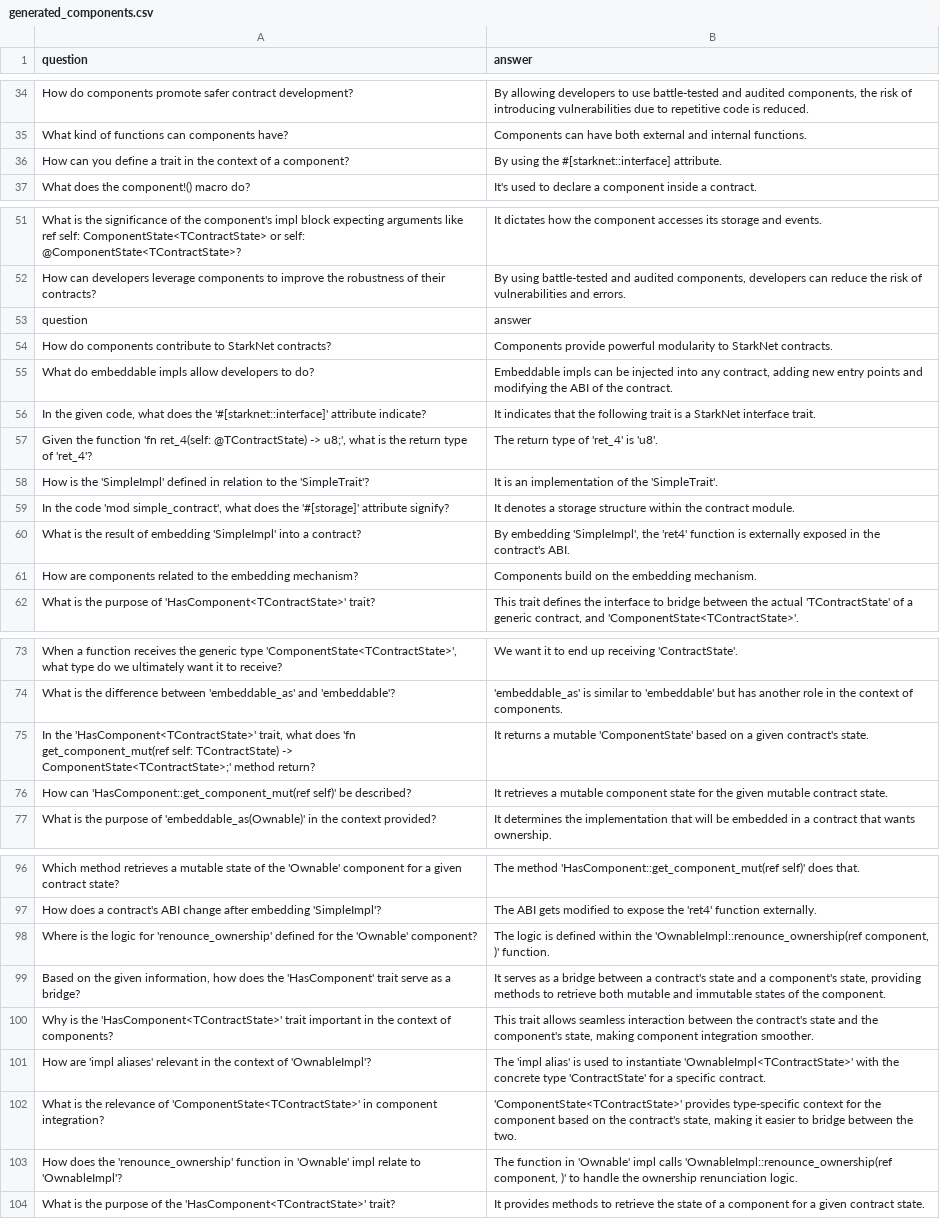
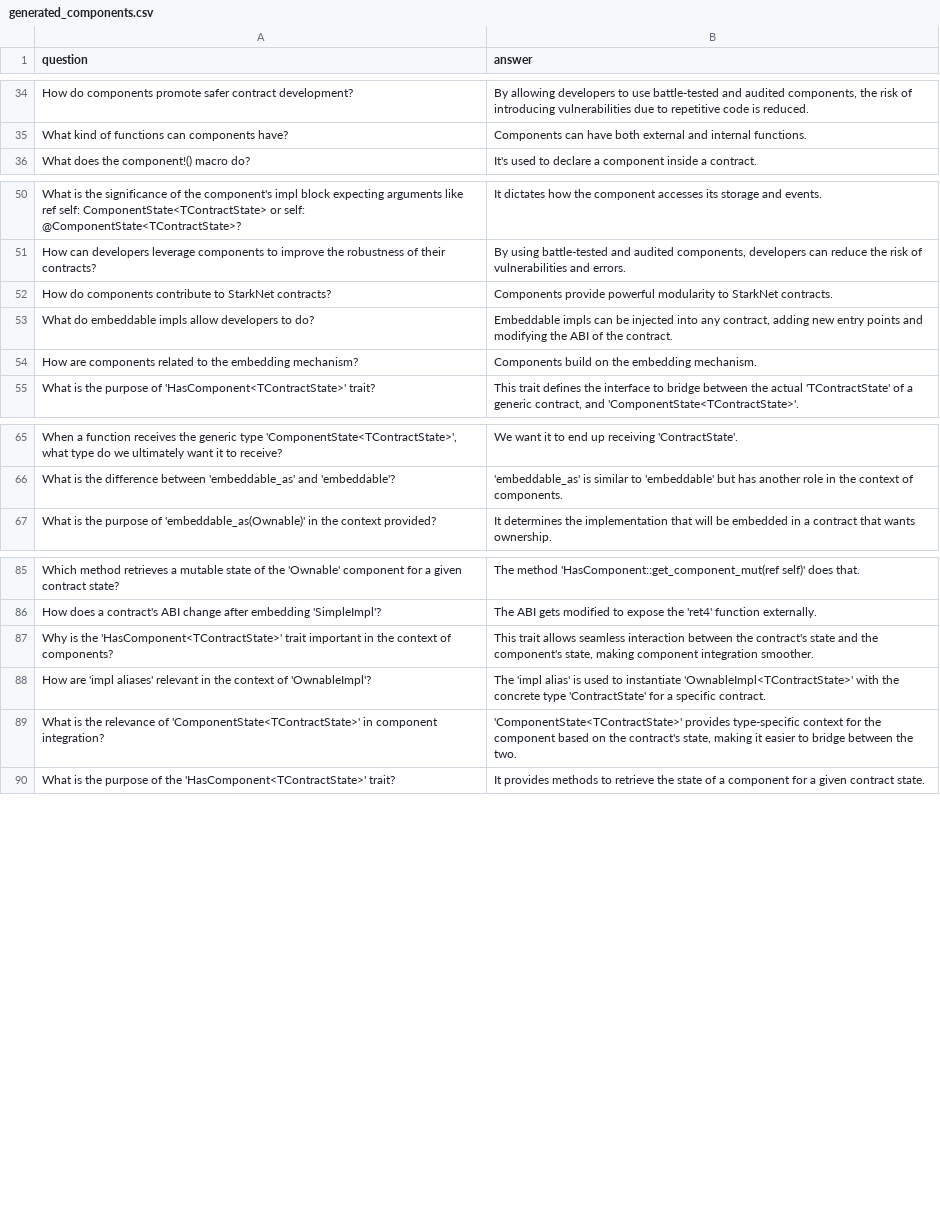
Before and after one commit to StarkWizard/cairo-llm, a CSV file: corpus_src/train/generated_components.csv, drawn as a sheet; only a part is shown, gaps mark what is left out; the diff covers the shown part only; the diff names each change by its address in the sheet, - before the commit and + after, or states it on an @@ line.

```diff
--- a/corpus_src/train/generated_components.csv
+++ b/corpus_src/train/generated_components.csv
-row 36: How can you define a trait in the context of a component? | By using the #[starknet::interface] attribute.
-row 53: question | answer
-row 56: In the given code, what does the '#[starknet::interface]' attribute indicate? | It indicates that the following trait is a StarkNet interface trait.
-row 57: Given the function 'fn ret_4(self: @TContractState) -> u8;', what is the return type of 'ret_4'? | The return type of 'ret_4' is 'u8'.
-row 58: How is the 'SimpleImpl' defined in relation to the 'SimpleTrait'? | It is an implementation of the 'SimpleTrait'.
-row 59: In the code 'mod simple_contract', what does the '#[storage]' attribute signify? | It denotes a storage structure within the contract module.
-row 60: What is the result of embedding 'SimpleImpl' into a contract? | By embedding 'SimpleImpl', the 'ret4' function is externally exposed in the contract's ABI.
-row 75: In the 'HasComponent<TContractState>' trait, what does 'fn get_component_mut(ref self: TContractState) -> ComponentState<TContractState>;' method return? | It returns a mutable 'ComponentState' based on a given contract's state.
-row 76: How can 'HasComponent::get_component_mut(ref self)' be described? | It retrieves a mutable component state for the given mutable contract state.
-row 98: Where is the logic for 'renounce_ownership' defined for the 'Ownable' component? | The logic is defined within the 'OwnableImpl::renounce_ownership(ref component, )' function.
-row 99: Based on the given information, how does the 'HasComponent' trait serve as a bridge? | It serves as a bridge between a contract's state and a component's state, providing methods to retrieve both mutable and immutable states of the component.
-row 103: How does the 'renounce_ownership' function in 'Ownable' impl relate to 'OwnableImpl'? | The function in 'Ownable' impl calls 'OwnableImpl::renounce_ownership(ref component, )' to handle the ownership renunciation logic.
```
Also changed, not shown: 3 removed rows elsewhere in this file, corpus_src/train/generated_arrays.csv, corpus_src/train/generated_contract_events.csv, 14 other files.
